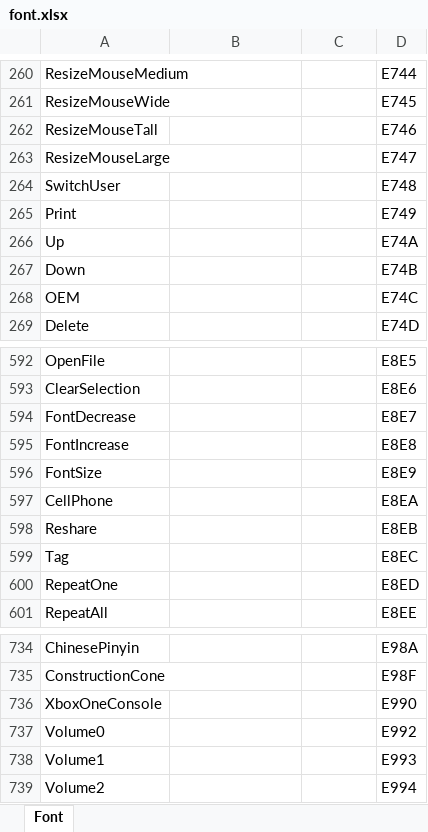
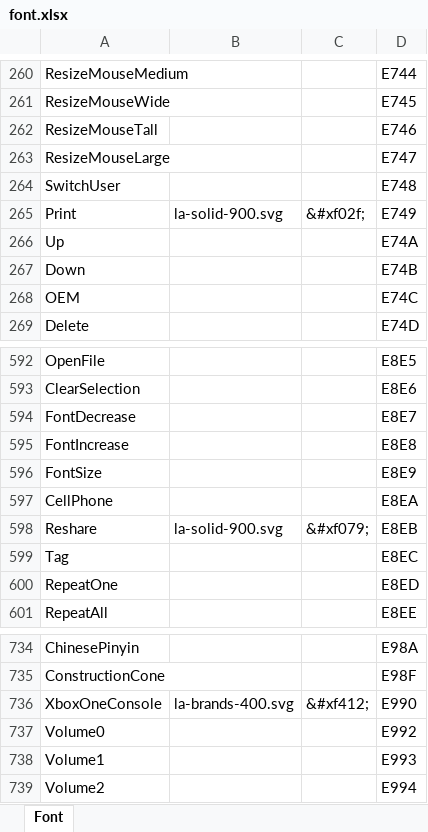
Before and after one commit to kakone/SvgFont2Files, an Excel workbook: SegoeMDL2AssetsAlternative/font.xlsx, sheet Font, drawn as a sheet; only a part is shown, gaps mark what is left out; values as stored, in another font and other column widths than the file's, no borders; the diff names each change by its address in the sheet, - before the commit and + after, or states it on an @@ line.

```diff
--- a/SegoeMDL2AssetsAlternative/font.xlsx (sheet Font)
+++ b/SegoeMDL2AssetsAlternative/font.xlsx (sheet Font)
-B265: (empty)
+B265: la-solid-900.svg
-C265: (empty)
+C265: &#xf02f;
-B598: (empty)
+B598: la-solid-900.svg
-C598: (empty)
+C598: &#xf079;
-B736: (empty)
+B736: la-brands-400.svg
-C736: (empty)
+C736: &#xf412;
```
Also changed, not shown: 2 other files.
